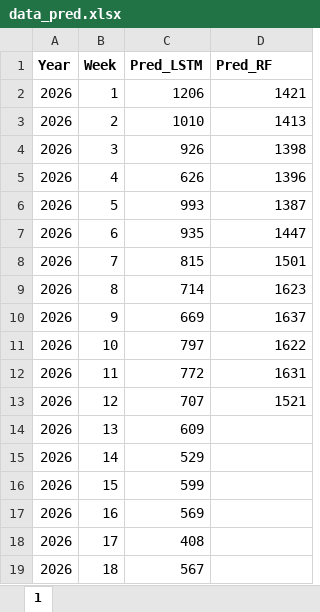
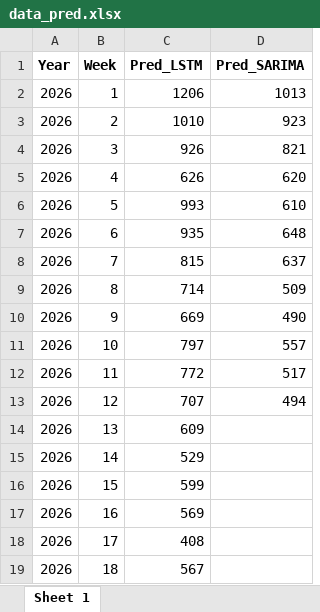
Before and after one commit to HCDC-GSCB/swaper, an Excel workbook: dashboard/data_pred.xlsx, sheet Sheet 1, drawn as a sheet; only a part is shown; values as stored, in another font and other column widths than the file's, no borders; the diff names each change by its address in the sheet, - before the commit and + after, or states it on an @@ line.

```diff
--- a/dashboard/data_pred.xlsx (sheet Sheet 1)
+++ b/dashboard/data_pred.xlsx (sheet Sheet 1)
-sheet tab: 1
+sheet tab: Sheet 1
-D1: Pred_RF
+D1: Pred_SARIMA
-D2 (Pred_SARIMA): 1421
+D2 (Pred_SARIMA): 1013
-D3 (Pred_SARIMA): 1413
+D3 (Pred_SARIMA): 923
-D4 (Pred_SARIMA): 1398
+D4 (Pred_SARIMA): 821
-D5 (Pred_SARIMA): 1396
+D5 (Pred_SARIMA): 620
-D6 (Pred_SARIMA): 1387
+D6 (Pred_SARIMA): 610
-D7 (Pred_SARIMA): 1447
+D7 (Pred_SARIMA): 648
-D8 (Pred_SARIMA): 1501
+D8 (Pred_SARIMA): 637
-D9 (Pred_SARIMA): 1623
+D9 (Pred_SARIMA): 509
-D10 (Pred_SARIMA): 1637
+D10 (Pred_SARIMA): 490
-D11 (Pred_SARIMA): 1622
+D11 (Pred_SARIMA): 557
-D12 (Pred_SARIMA): 1631
+D12 (Pred_SARIMA): 517
-D13 (Pred_SARIMA): 1521
+D13 (Pred_SARIMA): 494
```
Also changed, not shown: 30 other files.
